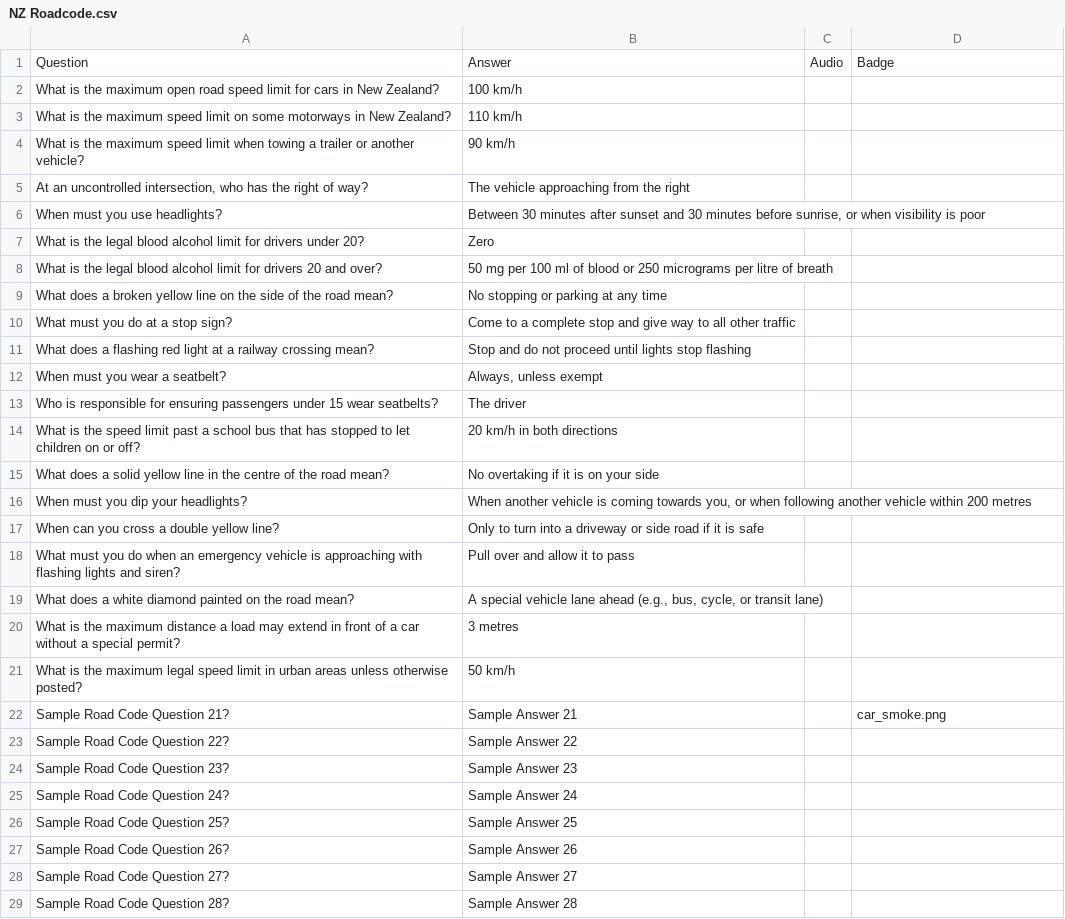
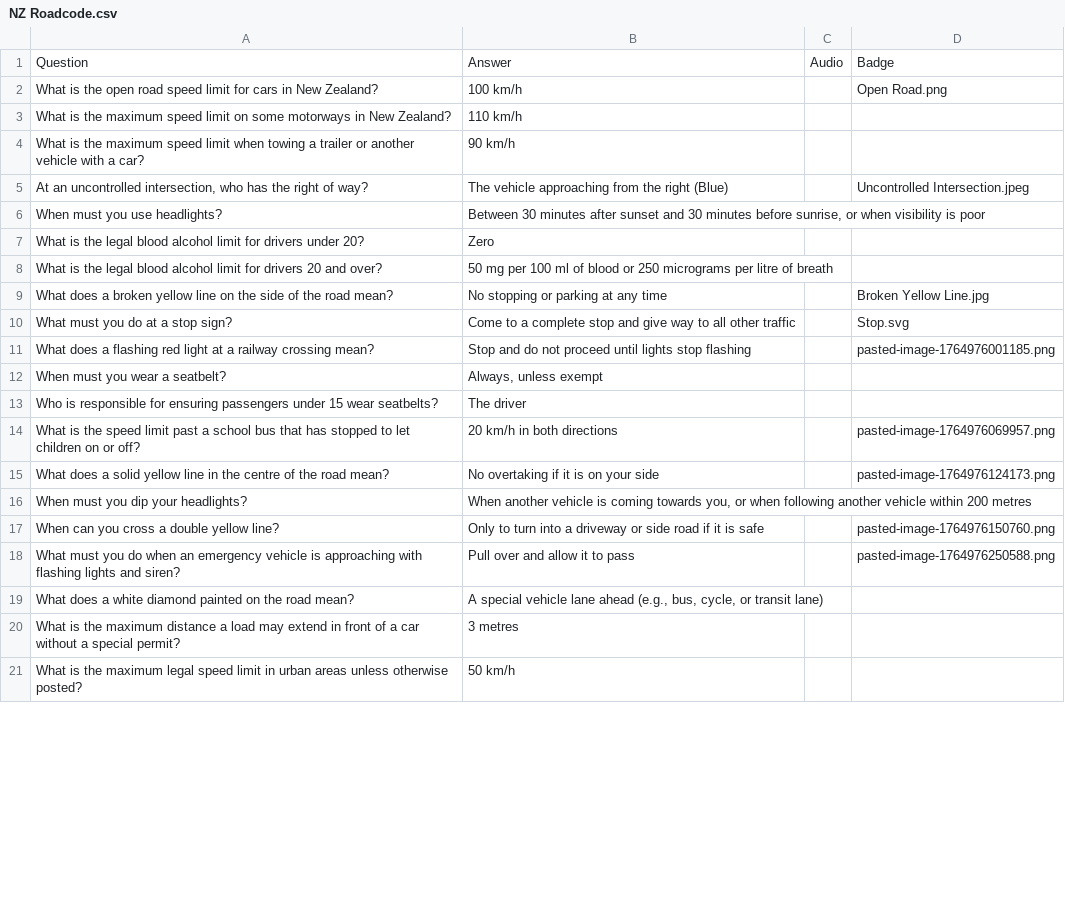
Before and after one commit to mikemckay410git/choppingblock, a CSV file: Quizes/NZ Roadcode.csv, drawn as a sheet; only a part is shown; the diff covers the shown part only.

Commit message:
Fix bug when editing quizes with images or audio

```diff
--- a/Quizes/NZ Roadcode.csv
+++ b/Quizes/NZ Roadcode.csv
@@ -1,6 +1,6 @@
 Question,Answer,Audio,Badge
-What is the maximum open road speed limit for cars in New Zealand?,100 km/h,,
+What is the open road speed limit for cars in New Zealand?,100 km/h,,Open Road.png
 What is the maximum speed limit on some motorways in New Zealand?,110 km/h,,
-What is the maximum speed limit when towing a trailer or another vehicle?,90 km/h,,
-"At an uncontrolled intersection, who has the right of way?",The vehicle approaching from the right,,
+What is the maximum speed limit when towing a trailer or another vehicle with a car?,90 km/h,,
+"At an uncontrolled intersection, who has the right of way?",The vehicle approaching from the right (Blue),,Uncontrolled Intersection.jpeg
 When must you use headlights?,"Between 30 minutes after sunset and 30 minutes before sunrise, or when visibility is poor",,
@@ -8,12 +8,12 @@ What is the legal blood alcohol limit for drivers under 20?,Zero,,
 What is the legal blood alcohol limit for drivers 20 and over?,50 mg per 100 ml of blood or 250 micrograms per litre of breath,,
-What does a broken yellow line on the side of the road mean?,No stopping or parking at any time,,
-What must you do at a stop sign?,Come to a complete stop and give way to all other traffic,,
-What does a flashing red light at a railway crossing mean?,Stop and do not proceed until lights stop flashing,,
+What does a broken yellow line on the side of the road mean?,No stopping or parking at any time,,Broken Yellow Line.jpg
+What must you do at a stop sign?,Come to a complete stop and give way to all other traffic,,Stop.svg
+What does a flashing red light at a railway crossing mean?,Stop and do not proceed until lights stop flashing,,pasted-image-1764976001185.png
 When must you wear a seatbelt?,"Always, unless exempt",,
 Who is responsible for ensuring passengers under 15 wear seatbelts?,The driver,,
-What is the speed limit past a school bus that has stopped to let children on or off?,20 km/h in both directions,,
-What does a solid yellow line in the centre of the road mean?,No overtaking if it is on your side,,
+What is the speed limit past a school bus that has stopped to let children on or off?,20 km/h in both directions,,pasted-image-1764976069957.png
+What does a solid yellow line in the centre of the road mean?,No overtaking if it is on your side,,pasted-image-1764976124173.png
 When must you dip your headlights?,"When another vehicle is coming towards you, or when following another vehicle within 200 metres",,
-When can you cross a double yellow line?,Only to turn into a driveway or side road if it is safe,,
-What must you do when an emergency vehicle is approaching with flashing lights and siren?,Pull over and allow it to pass,,
+When can you cross a double yellow line?,Only to turn into a driveway or side road if it is safe,,pasted-image-1764976150760.png
+What must you do when an emergency vehicle is approaching with flashing lights and siren?,Pull over and allow it to pass,,pasted-image-1764976250588.png
 What does a white diamond painted on the road mean?,"A special vehicle lane ahead (e.g., bus, cycle, or transit lane)",,
@@ -21,9 +21 @@ What is the maximum distance a load may extend in front of a car without a speci
 What is the maximum legal speed limit in urban areas unless otherwise posted?,50 km/h,,
-Sample Road Code Question 21?,Sample Answer 21,,car_smoke.png
-Sample Road Code Question 22?,Sample Answer 22,,
-Sample Road Code Question 23?,Sample Answer 23,,
-Sample Road Code Question 24?,Sample Answer 24,,
-Sample Road Code Question 25?,Sample Answer 25,,
-Sample Road Code Question 26?,Sample Answer 26,,
-Sample Road Code Question 27?,Sample Answer 27,,
-Sample Road Code Question 28?,Sample Answer 28,,
```
Also changed, not shown: 1 added row and 72 removed rows elsewhere in this file, Quizes/Music/Music.csv, 2 other files.
